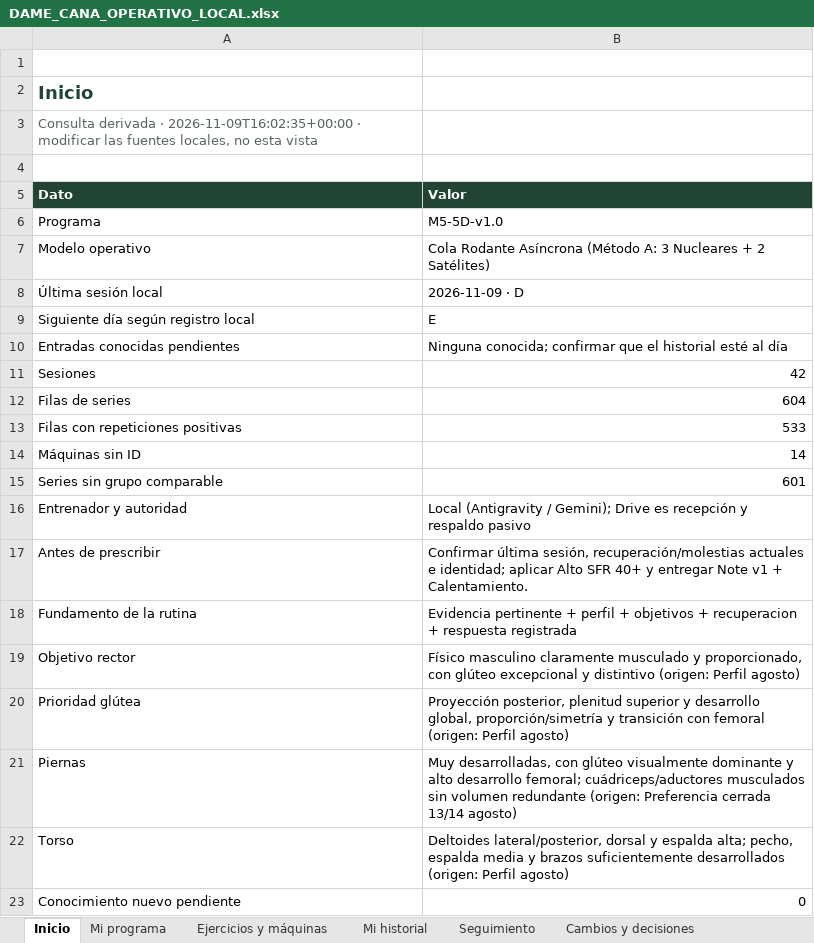
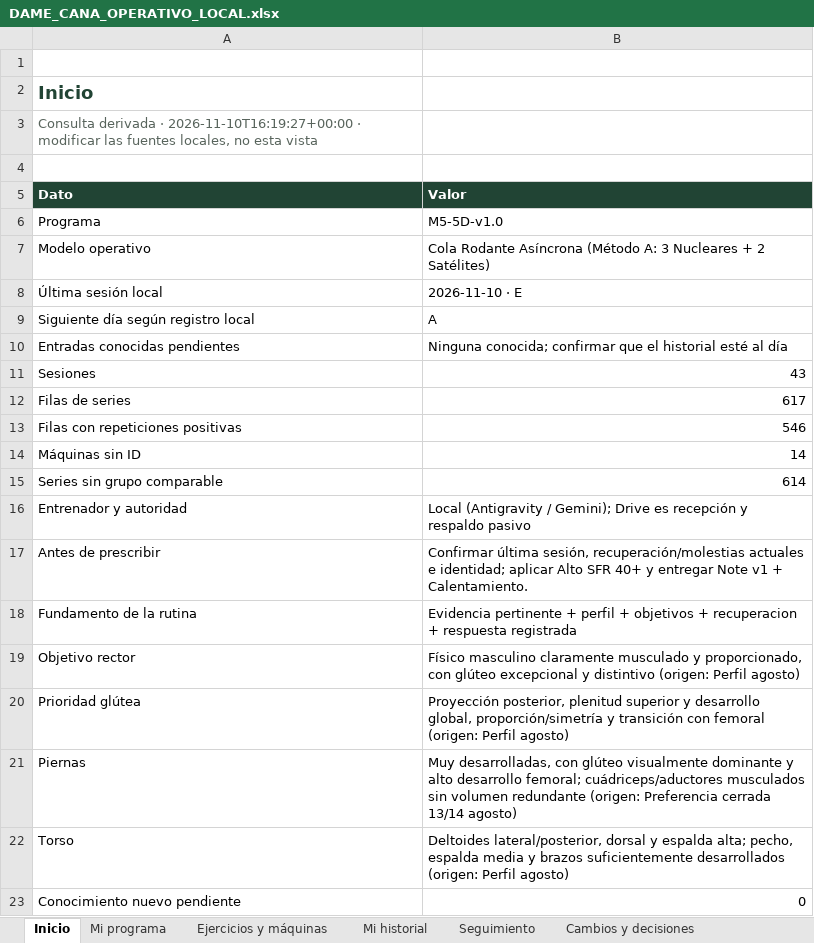
Before and after one commit to chicocollage/dame_cana, an Excel workbook: outputs/operativo/DAME_CANA_OPERATIVO_LOCAL.xlsx, sheet Inicio, drawn as a sheet; values as stored, in another font and other column widths than the file's, no borders; table styles not drawn; the diff names each change by its address in the sheet, - before the commit and + after, or states it on an @@ line.

```diff
--- a/outputs/operativo/DAME_CANA_OPERATIVO_LOCAL.xlsx (sheet Inicio)
+++ b/outputs/operativo/DAME_CANA_OPERATIVO_LOCAL.xlsx (sheet Inicio)
-A3 (Dato): …derivada · 2026-11-09T16:02:35+00:00 · modificar…
+A3 (Dato): …derivada · 2026-11-10T16:19:27+00:00 · modificar…
-B8 (Valor): 2026-11-09 · D
+B8 (Valor): 2026-11-10 · E
-B9 (Valor): E
+B9 (Valor): A
-B11 (Valor): 42
+B11 (Valor): 43
-B12 (Valor): 604
+B12 (Valor): 617
-B13 (Valor): 533
+B13 (Valor): 546
-B15 (Valor): 601
+B15 (Valor): 614
```
Also changed, not shown: sheet Mi historial, sheet Cambios y decisiones, sheet Seguimiento, sheet Mi programa, sheet Ejercicios y máquinas, outputs/01a0ee94-3218-7bc2-860f-bda74883553e/DAME_CANA_REGISTRO_LOCAL.xlsx, 18 other files.
